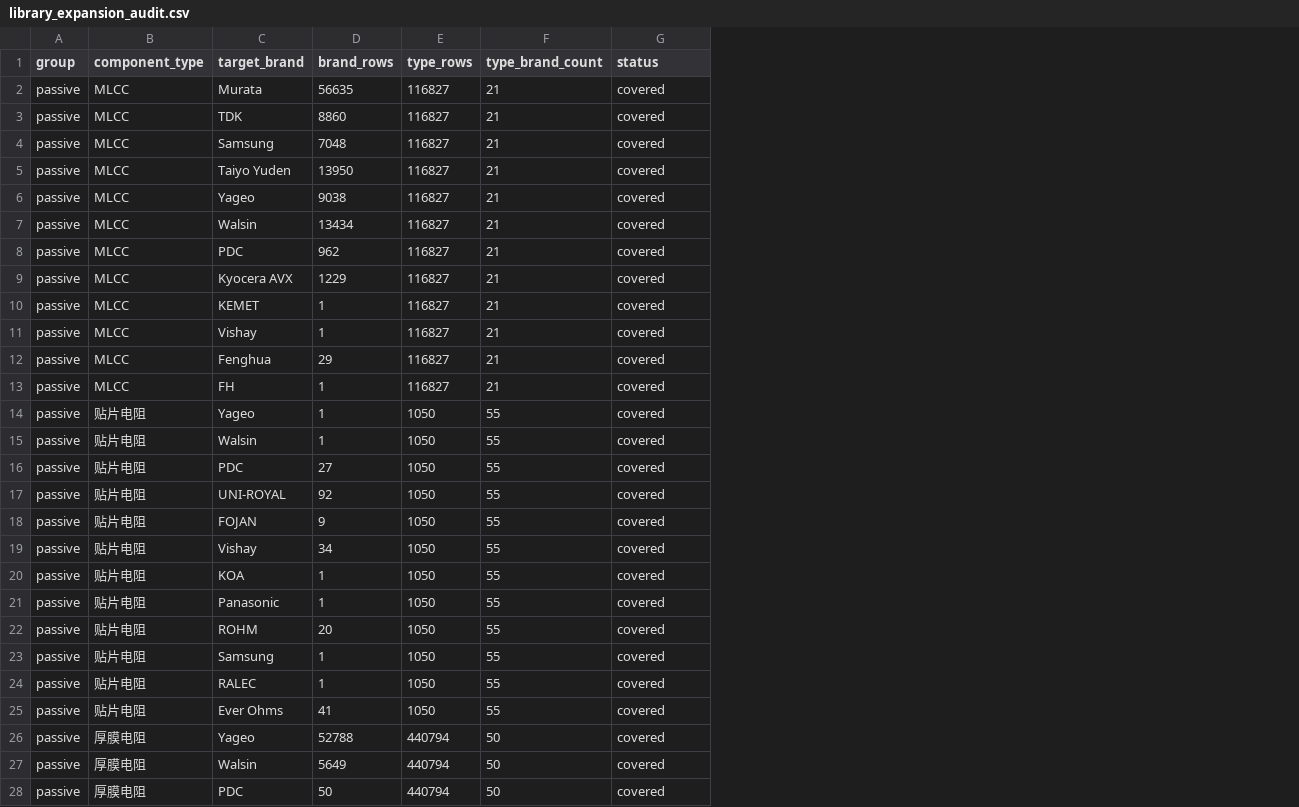
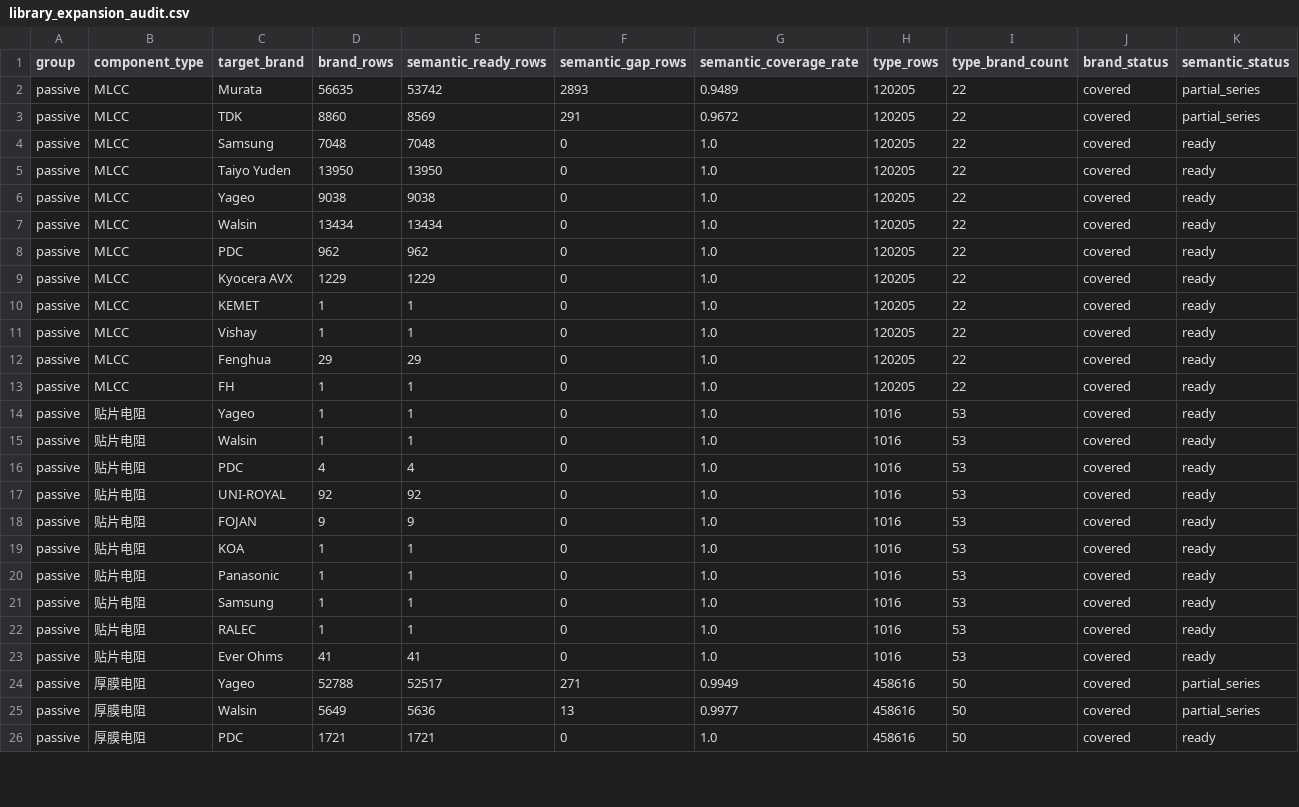
Before and after one commit to harma801209/component-matcher, a CSV file: reports/library_expansion_audit.csv, drawn as a sheet; only a part is shown; removed rows and columns are numbered as before the commit, all else as after; the diff covers the shown part only; the diff names each change by its address in the sheet, - before the commit and + after, or states it on an @@ line.

```diff
--- a/reports/library_expansion_audit.csv
+++ b/reports/library_expansion_audit.csv
+column E (semantic_ready_rows), rows 2-26: 53742 | 8569 | 7048 | 13950 | 9038 | 13434 | 962 | 1229 | 1 | 1 | 29 | 1 | 1 | 1 | 4 | 92 | 9 | 1 | 1 | 1 | 1 | 41 | 52517 | 5636 | 1721
+column F (semantic_gap_rows), rows 2-26: 2893 | 291 | 0 | 0 | 0 | 0 | 0 | 0 | 0 | 0 | 0 | 0 | 0 | 0 | 0 | 0 | 0 | 0 | 0 | 0 | 0 | 0 | 271 | 13 | 0
+column G (semantic_coverage_rate), rows 2-26: 0.9489 | 0.9672 | 1.0 | 1.0 | 1.0 | 1.0 | 1.0 | 1.0 | 1.0 | 1.0 | 1.0 | 1.0 | 1.0 | 1.0 | 1.0 | 1.0 | 1.0 | 1.0 | 1.0 | 1.0 | 1.0 | 1.0 | 0.9949 | 0.9977 | 1.0
+column K (semantic_status), rows 2-26: partial_series | partial_series | ready | ready | ready | ready | ready | ready | ready | ready | ready | ready | ready | ready | ready | ready | ready | ready | ready | ready | ready | ready | partial_series | partial_series | ready
-J1: status
+J1: brand_status
-H2:H13 (type_rows): 116827
+H2:H13 (type_rows): 120205
-I2:I13 (type_brand_count): 21
+I2:I13 (type_brand_count): 22
-H14:H18 (type_rows): 1050
+H14:H18 (type_rows): 1016
-I14:I18 (type_brand_count): 55
+I14:I18 (type_brand_count): 53
-D16 (brand_rows): 27
+D16 (brand_rows): 4
-row 19: passive | 贴片电阻 | Vishay | 34 | 1050 | 55 | covered
-H19:H20 (type_rows): 1050
+H19:H20 (type_rows): 1016
-I19:I20 (type_brand_count): 55
+I19:I20 (type_brand_count): 53
-row 22: passive | 贴片电阻 | ROHM | 20 | 1050 | 55 | covered
-H21:H23 (type_rows): 1050
+H21:H23 (type_rows): 1016
-I21:I23 (type_brand_count): 55
+I21:I23 (type_brand_count): 53
-H24:H26 (type_rows): 440794
+H24:H26 (type_rows): 458616
-D26 (brand_rows): 50
+D26 (brand_rows): 1721
```
Also changed, not shown: 73 edited cells elsewhere in this file, 9 other files.
